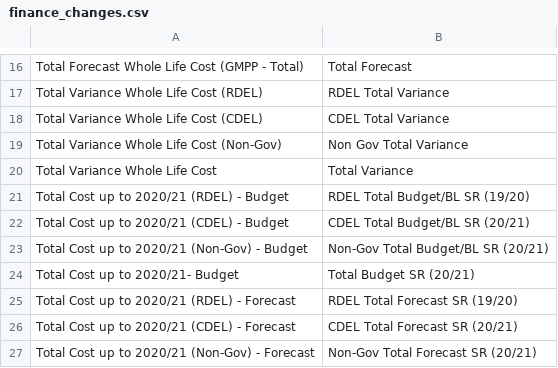
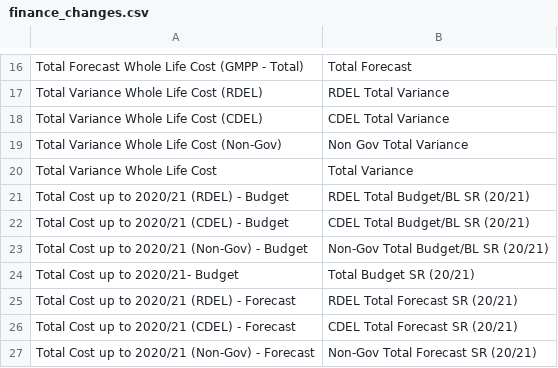
Before and after one commit to department-for-transport-public/bcompiler_datamap_files, a CSV file: scripts/finance_changes.csv, drawn as a sheet; only a part is shown, gaps mark what is left out.

Commit message:
fix for incorrect year references

```diff
--- a/scripts/finance_changes.csv
+++ b/scripts/finance_changes.csv
@@ -20,3 +20,3 @@ Total Variance Whole Life Cost (Non-Gov),Non Gov Total Variance
 Total Variance Whole Life Cost,Total Variance
-Total Cost up to 2020/21 (RDEL) - Budget,RDEL Total Budget/BL SR (19/20)
+Total Cost up to 2020/21 (RDEL) - Budget,RDEL Total Budget/BL SR (20/21)
 Total Cost up to 2020/21 (CDEL) - Budget,CDEL Total Budget/BL SR (20/21)
@@ -24,3 +24,3 @@ Total Cost up to 2020/21 (Non-Gov) - Budget,Non-Gov Total Budget/BL SR (20/21)
 Total Cost up to 2020/21- Budget,Total Budget SR (20/21)
-Total Cost up to 2020/21 (RDEL) - Forecast,RDEL Total Forecast SR (19/20)
+Total Cost up to 2020/21 (RDEL) - Forecast,RDEL Total Forecast SR (20/21)
 Total Cost up to 2020/21 (CDEL) - Forecast,CDEL Total Forecast SR (20/21)
```
